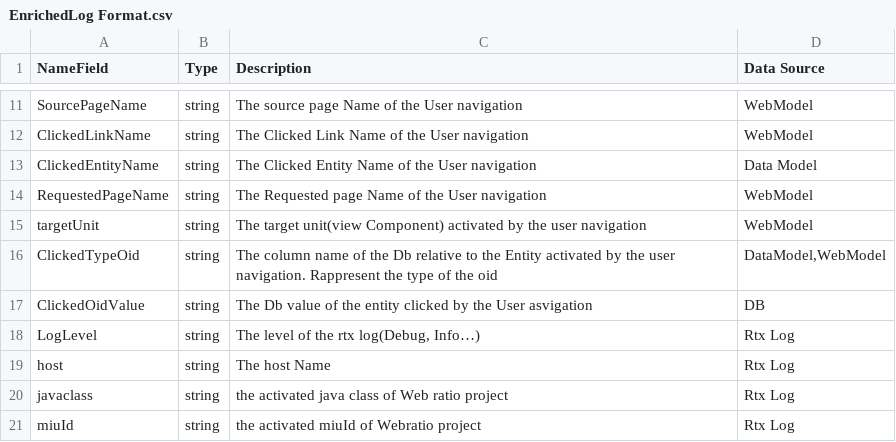
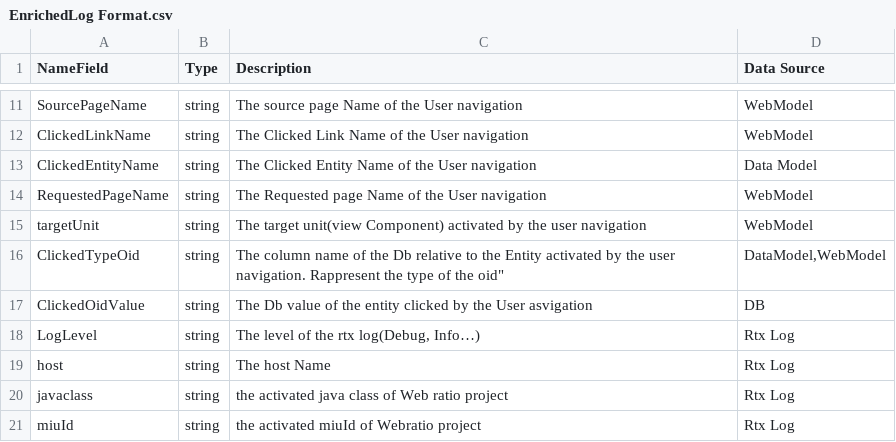
Before and after one commit to janez87/WebAnalytics, a CSV file: SparkApplication/EnrichedLog Format.csv, drawn as a sheet; only a part is shown, gaps mark what is left out.

Commit message:
Update EnrichedLog Format.csv

```diff
--- a/SparkApplication/EnrichedLog Format.csv
+++ b/SparkApplication/EnrichedLog Format.csv
@@ -15,3 +15,3 @@ NameField;Type;Description;Data Source
   targetUnit; string ;The target unit(view Component) activated by the user navigation;WebModel
-  ClickedTypeOid; string ;"The column name of the Db relative to the Entity activated by the user navigation. Rappresent the type of the oid";DataModel,WebModel
+  ClickedTypeOid; string ;The column name of the Db relative to the Entity activated by the user navigation. Rappresent the type of the oid";DataModel,WebModel
   ClickedOidValue; string ;The Db value of the entity clicked by the User asvigation;DB
```
